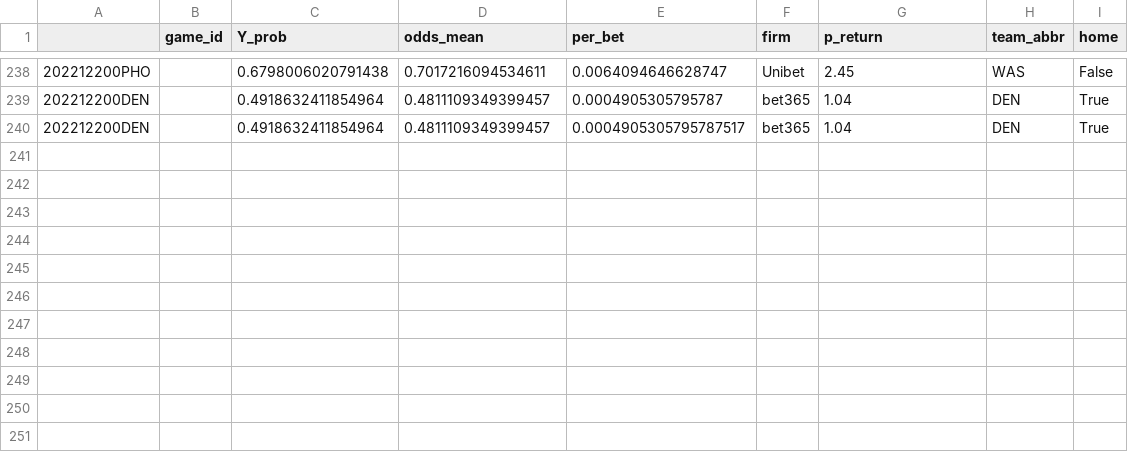
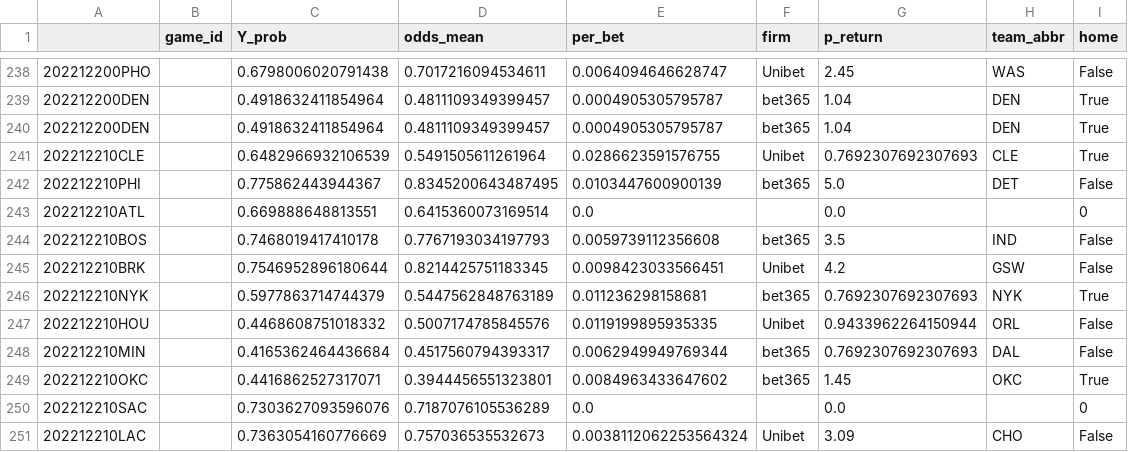
Before and after one commit to aaron-kulkarni/evaluatingBettingStrategies, a CSV file: data/testingData/model_2_prob_2023.csv, drawn as a sheet; only a part is shown, gaps mark what is left out.

```diff
--- a/data/testingData/model_2_prob_2023.csv
+++ b/data/testingData/model_2_prob_2023.csv
@@ -239,2 +239,13 @@
 202212200DEN,,0.4918632411854964,0.4811109349399457,0.0004905305795787,bet365,1.04,DEN,True
-202212200DEN,,0.4918632411854964,0.4811109349399457,0.0004905305795787517,bet365,1.04,DEN,True
+202212200DEN,,0.4918632411854964,0.4811109349399457,0.0004905305795787,bet365,1.04,DEN,True
+202212210CLE,,0.6482966932106539,0.5491505611261964,0.0286623591576755,Unibet,0.7692307692307693,CLE,True
+202212210PHI,,0.775862443944367,0.8345200643487495,0.0103447600900139,bet365,5.0,DET,False
+202212210ATL,,0.669888648813551,0.6415360073169514,0.0,,0.0,,0
+202212210BOS,,0.7468019417410178,0.7767193034197793,0.0059739112356608,bet365,3.5,IND,False
+202212210BRK,,0.7546952896180644,0.8214425751183345,0.0098423033566451,Unibet,4.2,GSW,False
+202212210NYK,,0.5977863714744379,0.5447562848763189,0.011236298158681,bet365,0.7692307692307693,NYK,True
+202212210HOU,,0.4468608751018332,0.5007174785845576,0.0119199895935335,Unibet,0.9433962264150944,ORL,False
+202212210MIN,,0.4165362464436684,0.4517560794393317,0.0062949949769344,bet365,0.7692307692307693,DAL,False
+202212210OKC,,0.4416862527317071,0.3944456551323801,0.0084963433647602,bet365,1.45,OKC,True
+202212210SAC,,0.7303627093596076,0.7187076105536289,0.0,,0.0,,0
+202212210LAC,,0.7363054160776669,0.757036535532673,0.0038112062253564324,Unibet,3.09,CHO,False
```
Also changed, not shown: data/bettingOddsData/closing_betting_odds_2023_clean.csv, data/perMetric/performance_metric_2023.csv, 6 other files.
